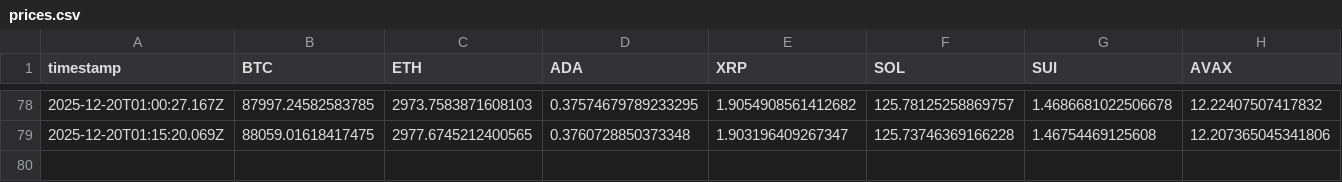
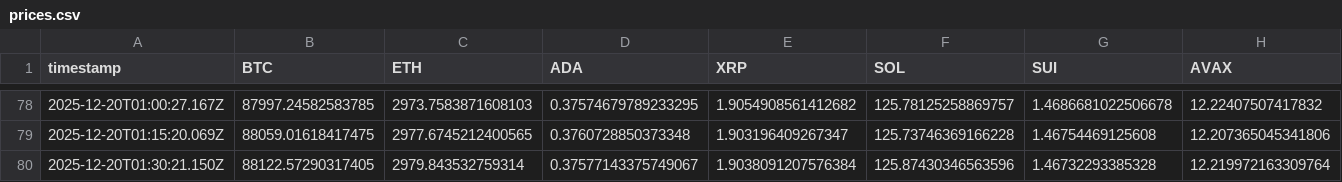
Before and after one commit to kuanluwang-alt/price-project, a CSV file: regular/prices.csv, drawn as a sheet; only a part is shown, gaps mark what is left out; rows hold the shown columns only; the diff names each change by its address in the sheet, - before the commit and + after, or states it on an @@ line.

```diff
--- a/regular/prices.csv
+++ b/regular/prices.csv
+row 80: 2025-12-20T01:30:21.150Z | 88122.57290317405 | 2979.843532759314 | 0.37577143375749067 | 1.9038091207576384 | 125.87430346563596 | 1.46732293385328 | 12.219972163309764
```
